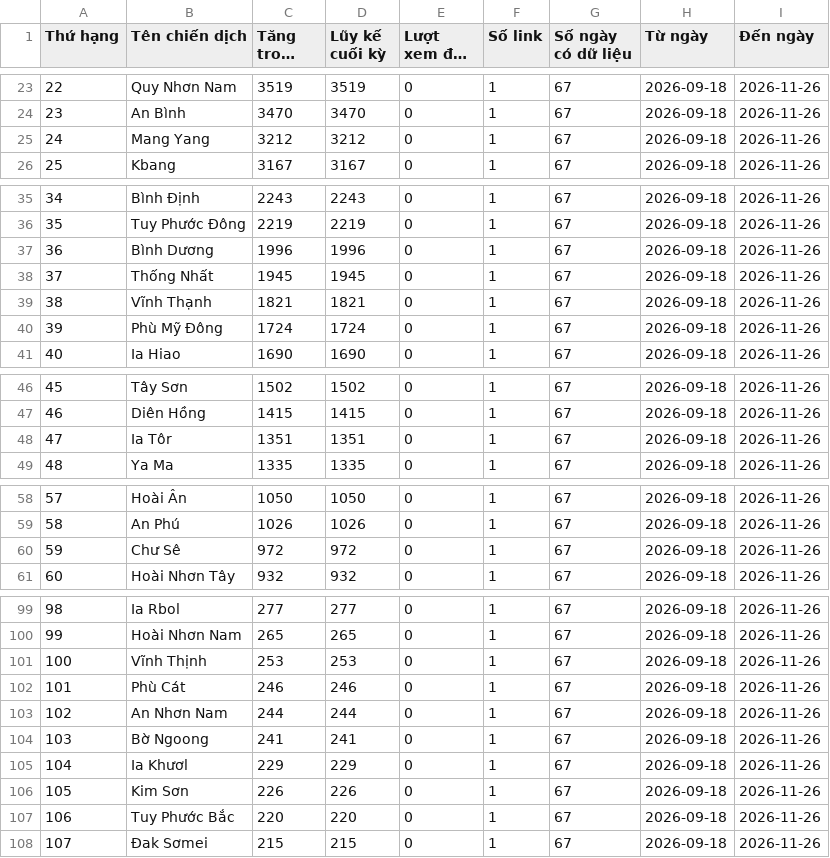
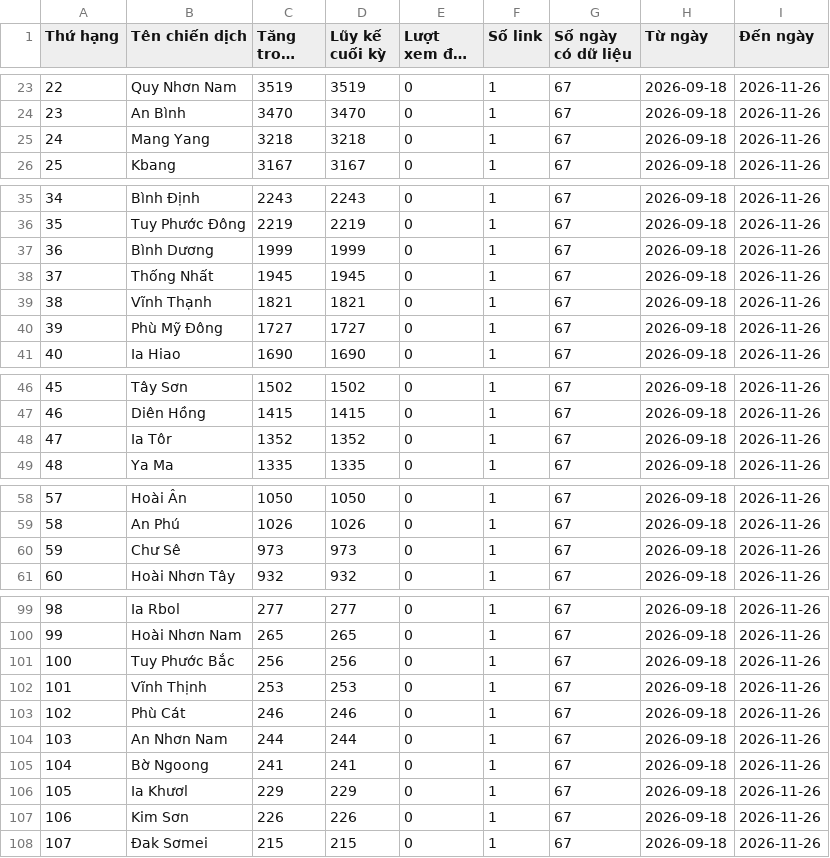
Before and after one commit to phuonglinh-ai/truyenthonggialai, a CSV file: data.csv, drawn as a sheet; only a part is shown, gaps mark what is left out; long unchanged cells end in …; the diff covers the shown part only.

Commit message:
Update data 2026-11-26 06:15

```diff
--- a/data.csv
+++ b/data.csv
@@ -24,3 +24,3 @@
 23,An Bình,3470,3470,0,1,67,2026-09-18,2026-11-26
-24,Mang Yang,3212,3212,0,1,67,2026-09-18,2026-11-26
+24,Mang Yang,3218,3218,0,1,67,2026-09-18,2026-11-26
 25,Kbang,3167,3167,0,1,67,2026-09-18,2026-11-26
@@ -36,6 +36,6 @@
 35,Tuy Phước Đông,2219,2219,0,1,67,2026-09-18,2026-11-26
-36,Bình Dương,1996,1996,0,1,67,2026-09-18,2026-11-26
+36,Bình Dương,1999,1999,0,1,67,2026-09-18,2026-11-26
 37,Thống Nhất,1945,1945,0,1,67,2026-09-18,2026-11-26
 38,Vĩnh Thạnh,1821,1821,0,1,67,2026-09-18,2026-11-26
-39,Phù Mỹ Đông,1724,1724,0,1,67,2026-09-18,2026-11-26
+39,Phù Mỹ Đông,1727,1727,0,1,67,2026-09-18,2026-11-26
 40,Ia Hiao,1690,1690,0,1,67,2026-09-18,2026-11-26
@@ -47,3 +47,3 @@
 46,Diên Hồng,1415,1415,0,1,67,2026-09-18,2026-11-26
-47,Ia Tôr,1351,1351,0,1,67,2026-09-18,2026-11-26
+47,Ia Tôr,1352,1352,0,1,67,2026-09-18,2026-11-26
 48,Ya Ma,1335,1335,0,1,67,2026-09-18,2026-11-26
@@ -59,3 +59,3 @@
 58,An Phú,1026,1026,0,1,67,2026-09-18,2026-11-26
-59,Chư Sê,972,972,0,1,67,2026-09-18,2026-11-26
+59,Chư Sê,973,973,0,1,67,2026-09-18,2026-11-26
 60,Hoài Nhơn Tây,932,932,0,1,67,2026-09-18,2026-11-26
@@ -100,9 +100,9 @@
 99,Hoài Nhơn Nam,265,265,0,1,67,2026-09-18,2026-11-26
-100,Vĩnh Thịnh,253,253,0,1,67,2026-09-18,2026-11-26
-101,Phù Cát,246,246,0,1,67,2026-09-18,2026-11-26
-102,An Nhơn Nam,244,244,0,1,67,2026-09-18,2026-11-26
-103,Bờ Ngoong,241,241,0,1,67,2026-09-18,2026-11-26
-104,Ia Khươl,229,229,0,1,67,2026-09-18,2026-11-26
-105,Kim Sơn,226,226,0,1,67,2026-09-18,2026-11-26
-106,Tuy Phước Bắc,220,220,0,1,67,2026-09-18,2026-11-26
+100,Tuy Phước Bắc,256,256,0,1,67,2026-09-18,2026-11-26
+101,Vĩnh Thịnh,253,253,0,1,67,2026-09-18,2026-11-26
+102,Phù Cát,246,246,0,1,67,2026-09-18,2026-11-26
+103,An Nhơn Nam,244,244,0,1,67,2026-09-18,2026-11-26
+104,Bờ Ngoong,241,241,0,1,67,2026-09-18,2026-11-26
+105,Ia Khươl,229,229,0,1,67,2026-09-18,2026-11-26
+106,Kim Sơn,226,226,0,1,67,2026-09-18,2026-11-26
 107,Đak Sơmei,215,215,0,1,67,2026-09-18,2026-11-26
```
Also changed, not shown: 12 edited cells elsewhere in this file.
